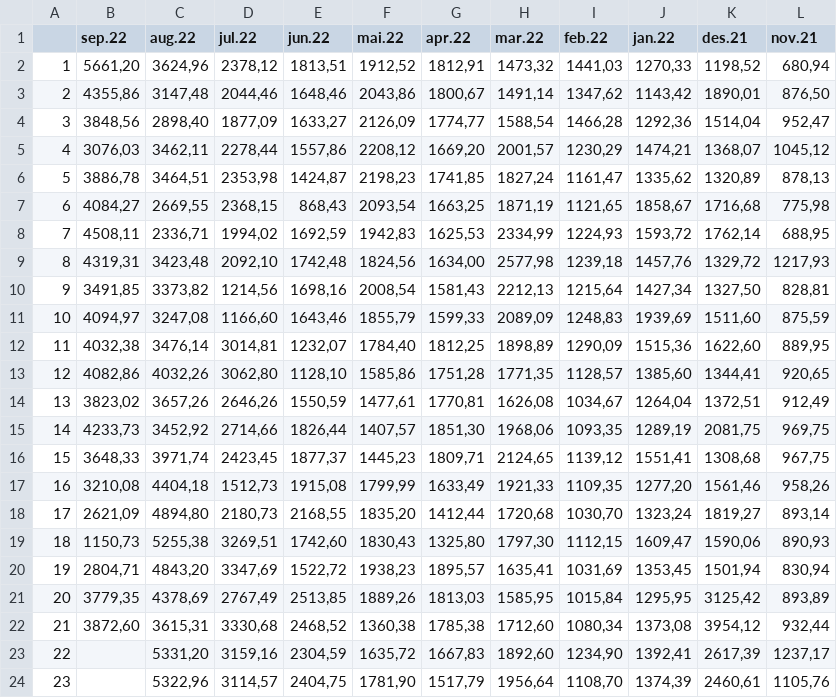
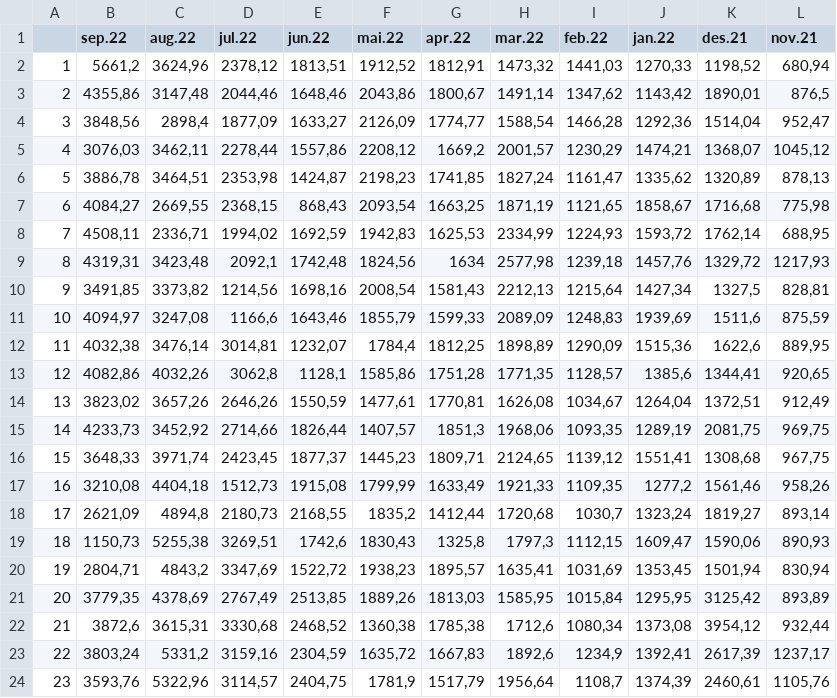
Before and after one commit to martinju/stromstotte, a CSV file: daily_prices_NO2_nordpool.csv, drawn as a sheet; only a part is shown; the diff covers the shown part only.

```diff
--- a/daily_prices_NO2_nordpool.csv
+++ b/daily_prices_NO2_nordpool.csv
@@ -1,6 +1,6 @@
 ;sep.22;aug.22;jul.22;jun.22;mai.22;apr.22;mar.22;feb.22;jan.22;des.21;nov.21
-1;5661,20;3624,96;2378,12;1813,51;1912,52;1812,91;1473,32;1441,03;1270,33;1198,52;680,94
-2;4355,86;3147,48;2044,46;1648,46;2043,86;1800,67;1491,14;1347,62;1143,42;1890,01;876,50
-3;3848,56;2898,40;1877,09;1633,27;2126,09;1774,77;1588,54;1466,28;1292,36;1514,04;952,47
-4;3076,03;3462,11;2278,44;1557,86;2208,12;1669,20;2001,57;1230,29;1474,21;1368,07;1045,12
+1;5661,2;3624,96;2378,12;1813,51;1912,52;1812,91;1473,32;1441,03;1270,33;1198,52;680,94
+2;4355,86;3147,48;2044,46;1648,46;2043,86;1800,67;1491,14;1347,62;1143,42;1890,01;876,5
+3;3848,56;2898,4;1877,09;1633,27;2126,09;1774,77;1588,54;1466,28;1292,36;1514,04;952,47
+4;3076,03;3462,11;2278,44;1557,86;2208,12;1669,2;2001,57;1230,29;1474,21;1368,07;1045,12
 5;3886,78;3464,51;2353,98;1424,87;2198,23;1741,85;1827,24;1161,47;1335,62;1320,89;878,13
@@ -8,17 +8,17 @@
 7;4508,11;2336,71;1994,02;1692,59;1942,83;1625,53;2334,99;1224,93;1593,72;1762,14;688,95
-8;4319,31;3423,48;2092,10;1742,48;1824,56;1634,00;2577,98;1239,18;1457,76;1329,72;1217,93
-9;3491,85;3373,82;1214,56;1698,16;2008,54;1581,43;2212,13;1215,64;1427,34;1327,50;828,81
-10;4094,97;3247,08;1166,60;1643,46;1855,79;1599,33;2089,09;1248,83;1939,69;1511,60;875,59
-11;4032,38;3476,14;3014,81;1232,07;1784,40;1812,25;1898,89;1290,09;1515,36;1622,60;889,95
-12;4082,86;4032,26;3062,80;1128,10;1585,86;1751,28;1771,35;1128,57;1385,60;1344,41;920,65
+8;4319,31;3423,48;2092,1;1742,48;1824,56;1634;2577,98;1239,18;1457,76;1329,72;1217,93
+9;3491,85;3373,82;1214,56;1698,16;2008,54;1581,43;2212,13;1215,64;1427,34;1327,5;828,81
+10;4094,97;3247,08;1166,6;1643,46;1855,79;1599,33;2089,09;1248,83;1939,69;1511,6;875,59
+11;4032,38;3476,14;3014,81;1232,07;1784,4;1812,25;1898,89;1290,09;1515,36;1622,6;889,95
+12;4082,86;4032,26;3062,8;1128,1;1585,86;1751,28;1771,35;1128,57;1385,6;1344,41;920,65
 13;3823,02;3657,26;2646,26;1550,59;1477,61;1770,81;1626,08;1034,67;1264,04;1372,51;912,49
-14;4233,73;3452,92;2714,66;1826,44;1407,57;1851,30;1968,06;1093,35;1289,19;2081,75;969,75
+14;4233,73;3452,92;2714,66;1826,44;1407,57;1851,3;1968,06;1093,35;1289,19;2081,75;969,75
 15;3648,33;3971,74;2423,45;1877,37;1445,23;1809,71;2124,65;1139,12;1551,41;1308,68;967,75
-16;3210,08;4404,18;1512,73;1915,08;1799,99;1633,49;1921,33;1109,35;1277,20;1561,46;958,26
-17;2621,09;4894,80;2180,73;2168,55;1835,20;1412,44;1720,68;1030,70;1323,24;1819,27;893,14
-18;1150,73;5255,38;3269,51;1742,60;1830,43;1325,80;1797,30;1112,15;1609,47;1590,06;890,93
-19;2804,71;4843,20;3347,69;1522,72;1938,23;1895,57;1635,41;1031,69;1353,45;1501,94;830,94
+16;3210,08;4404,18;1512,73;1915,08;1799,99;1633,49;1921,33;1109,35;1277,2;1561,46;958,26
+17;2621,09;4894,8;2180,73;2168,55;1835,2;1412,44;1720,68;1030,7;1323,24;1819,27;893,14
+18;1150,73;5255,38;3269,51;1742,6;1830,43;1325,8;1797,3;1112,15;1609,47;1590,06;890,93
+19;2804,71;4843,2;3347,69;1522,72;1938,23;1895,57;1635,41;1031,69;1353,45;1501,94;830,94
 20;3779,35;4378,69;2767,49;2513,85;1889,26;1813,03;1585,95;1015,84;1295,95;3125,42;893,89
-21;3872,60;3615,31;3330,68;2468,52;1360,38;1785,38;1712,60;1080,34;1373,08;3954,12;932,44
-22;;5331,20;3159,16;2304,59;1635,72;1667,83;1892,60;1234,90;1392,41;2617,39;1237,17
-23;;5322,96;3114,57;2404,75;1781,90;1517,79;1956,64;1108,70;1374,39;2460,61;1105,76
+21;3872,6;3615,31;3330,68;2468,52;1360,38;1785,38;1712,6;1080,34;1373,08;3954,12;932,44
+22;3803,24;5331,2;3159,16;2304,59;1635,72;1667,83;1892,6;1234,9;1392,41;2617,39;1237,17
+23;3593,76;5322,96;3114,57;2404,75;1781,9;1517,79;1956,64;1108,7;1374,39;2460,61;1105,76
```
Also changed, not shown: 10 edited cells elsewhere in this file, 21 other files.
